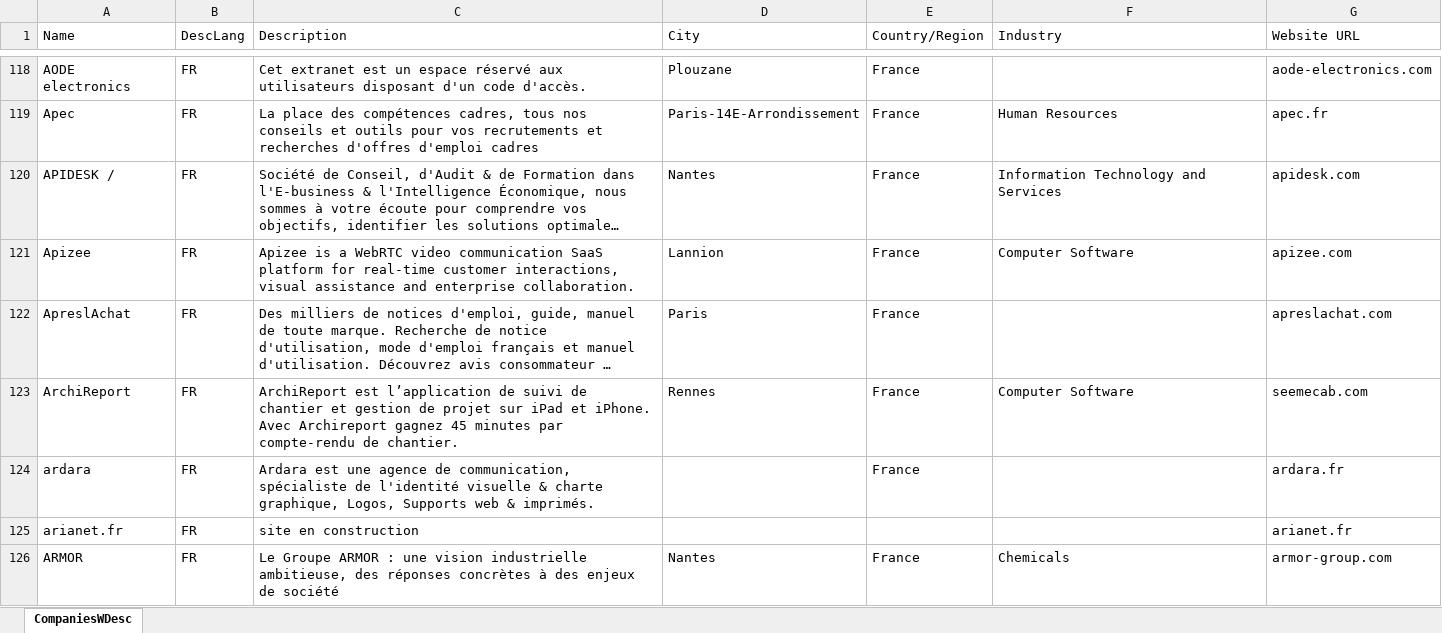
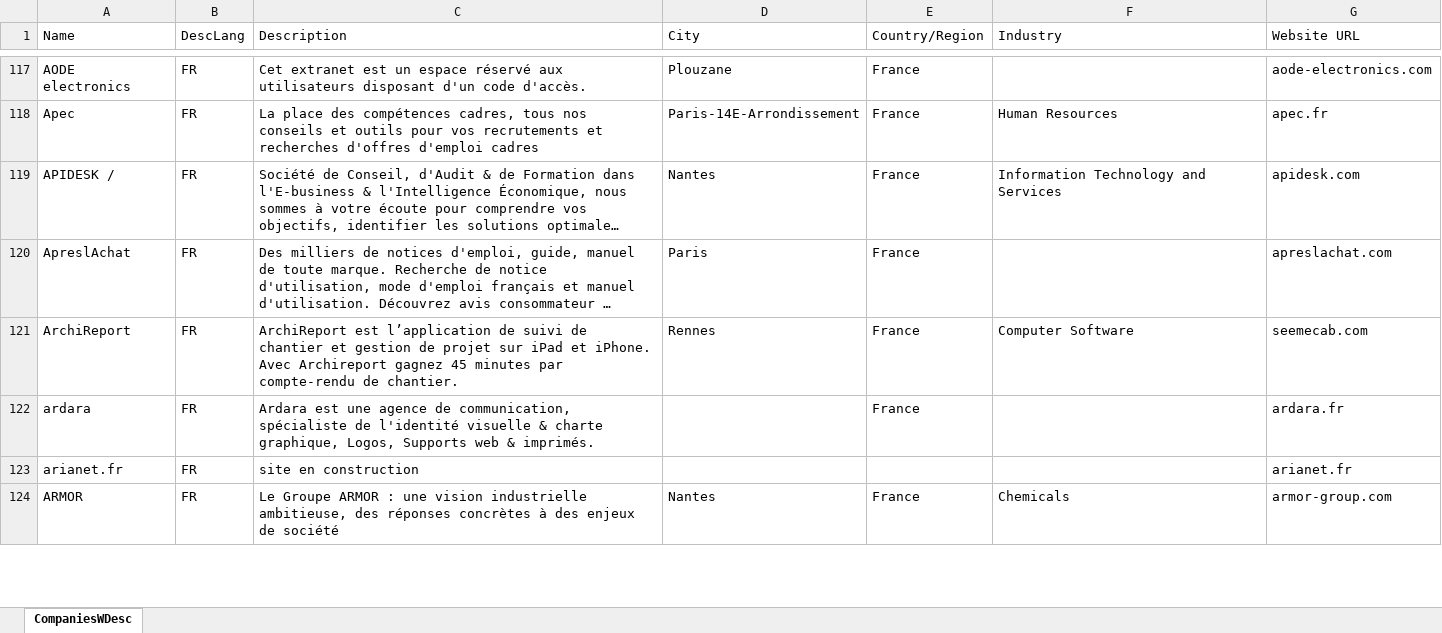
Before and after one commit to Anakeyn/SyntacticSimilarity, an Excel workbook: CompaniesFrenchDesc.xlsx, sheet CompaniesWDesc, drawn as a sheet; only a part is shown, gaps mark what is left out; long unchanged cells end in …; values as stored, in another font and other column widths than the file's, no borders; the diff covers the shown part only; the diff names each change by its address in the sheet, - before the commit and + after, or states it on an @@ line.

```diff
--- a/CompaniesFrenchDesc.xlsx (sheet CompaniesWDesc)
+++ b/CompaniesFrenchDesc.xlsx (sheet CompaniesWDesc)
-row 121: Apizee | FR | Apizee is a WebRTC video communication SaaS platform for real-time customer interactions, visual assistance and enterprise collaboration. | Lannion | France | Computer Software | apizee.com
```
Also changed, not shown: 11 removed rows elsewhere in this sheet, 1 other file.
